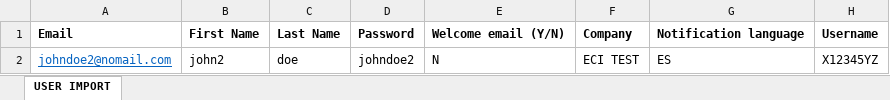
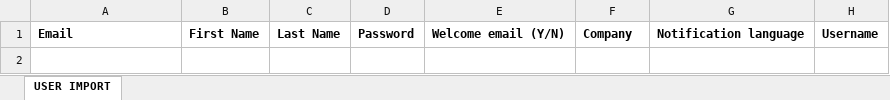
Before and after one commit to NicolasFRB/KRM_Cementos_New, an Excel workbook: krm/static/files/import_users.xlsx, sheet USER IMPORT, drawn as a sheet; values as stored, in another font and other column widths than the file's, no borders; the diff names each change by its address in the sheet, - before the commit and + after, or states it on an @@ line.

```diff
--- a/krm/static/files/import_users.xlsx (sheet USER IMPORT)
+++ b/krm/static/files/import_users.xlsx (sheet USER IMPORT)
-row 2: johndoe2@nomail.com | john2 | doe | johndoe2 | N | ECI TEST | ES | X12345YZ
```
Also changed, not shown: krm/static/files/import_companies_en.xlsx, krm/static/files/import_template.xlsx, 1 other file.
